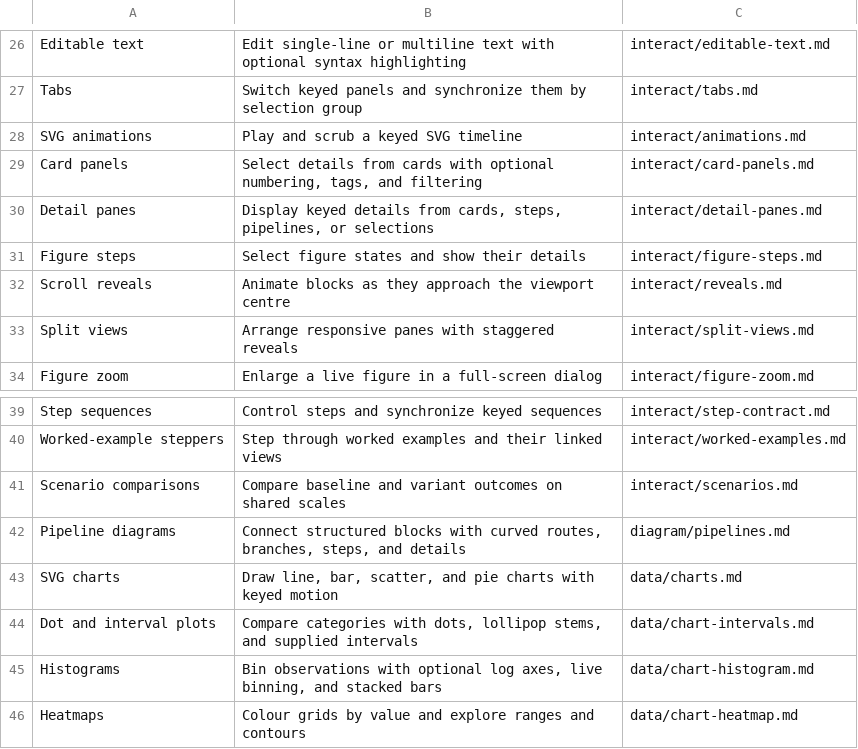
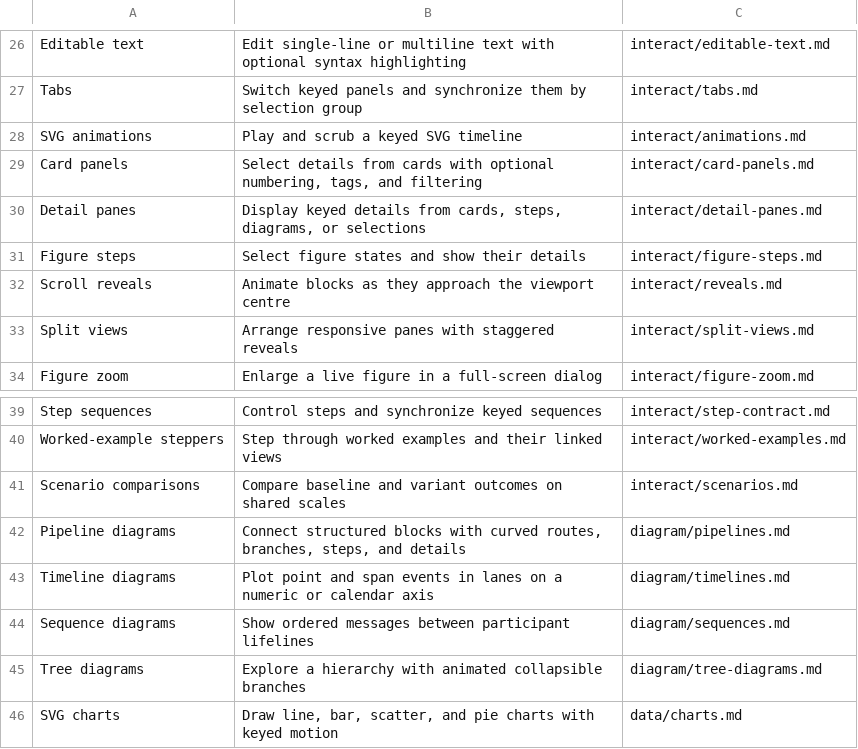
Before and after one commit to wmloh/offprint, a TSV file: docform/docs/LIB_MAP.tsv, drawn as a sheet; only a part is shown, gaps mark what is left out; the shorter side is filled out with more unchanged rows.

Commit message:
Added shared core for pipeline, timeline, sequence and tree diagrams

```diff
--- a/docform/docs/LIB_MAP.tsv
+++ b/docform/docs/LIB_MAP.tsv
@@ -29,3 +29,3 @@ SVG animations	Play and scrub a keyed SVG timeline	interact/animations.md
 Card panels	Select details from cards with optional numbering, tags, and filtering	interact/card-panels.md
-Detail panes	Display keyed details from cards, steps, pipelines, or selections	interact/detail-panes.md
+Detail panes	Display keyed details from cards, steps, diagrams, or selections	interact/detail-panes.md
 Figure steps	Select figure states and show their details	interact/figure-steps.md
@@ -42,2 +42,5 @@ Scenario comparisons	Compare baseline and variant outcomes on shared scales	inte
 Pipeline diagrams	Connect structured blocks with curved routes, branches, steps, and details	diagram/pipelines.md
+Timeline diagrams	Plot point and span events in lanes on a numeric or calendar axis	diagram/timelines.md
+Sequence diagrams	Show ordered messages between participant lifelines	diagram/sequences.md
+Tree diagrams	Explore a hierarchy with animated collapsible branches	diagram/tree-diagrams.md
 SVG charts	Draw line, bar, scatter, and pie charts with keyed motion	data/charts.md
```
Also changed, not shown: 34 other files.
